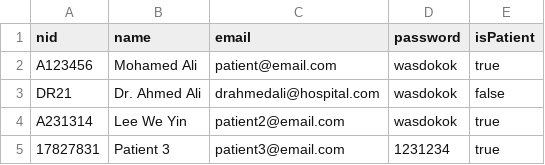
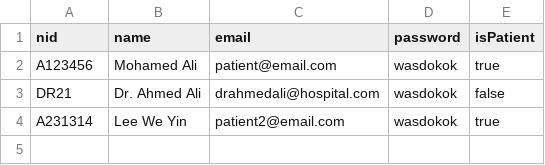
Before and after one commit to byytelope/emrproject, a CSV file: users.csv, drawn as a sheet.

```diff
--- a/users.csv
+++ b/users.csv
@@ -4,2 +4 @@ nid,name,email,password,isPatient
 "A231314","Lee We Yin","patient2@email.com","wasdokok","true"
-"17827831","Patient 3","patient3@email.com","1231234","true"
```
Also changed, not shown: patients.csv, 1 other file.
